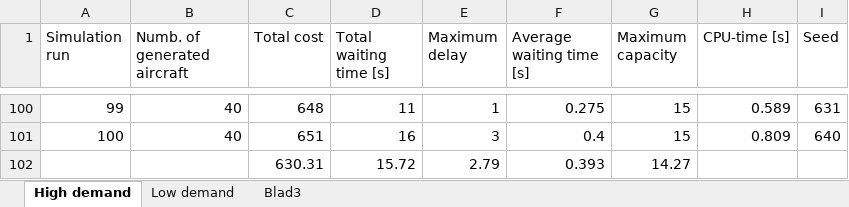
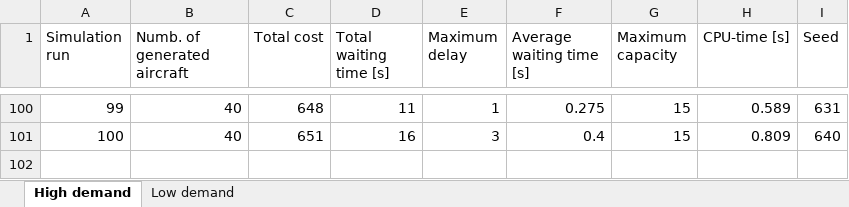
Before and after one commit to jillz-a/ABMS_assignment_2, an Excel workbook: cbs.xlsx, sheet High demand, drawn as a sheet; only a part is shown, gaps mark what is left out; values as stored, in another font and other column widths than the file's, no borders; the diff names each change by its address in the sheet, - before the commit and + after, or states it on an @@ line.

```diff
--- a/cbs.xlsx (sheet High demand)
+++ b/cbs.xlsx (sheet High demand)
-sheet tab: Blad3
-row 102:  |  | 630.31 | 15.72 | 2.79 | 0.393 | 14.27
```
Also changed, not shown: sheet Low demand, prioritized.xlsx, 4 other files.
